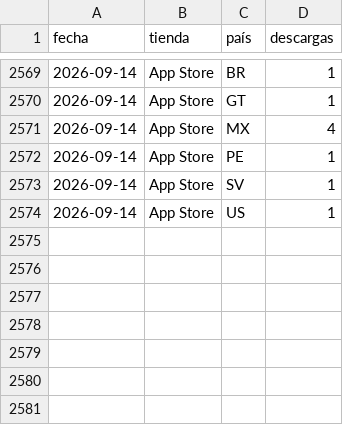
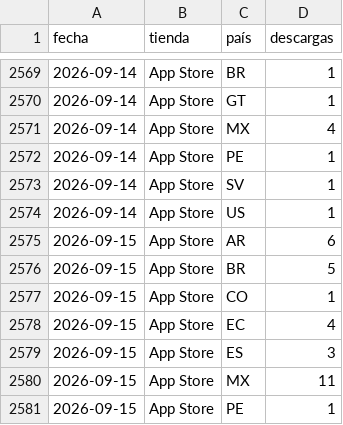
Before and after one commit to begonoriegaolalde/faro-dash-7bq4m2x9, a CSV file: faro_historico.csv, drawn as a sheet; only a part is shown, gaps mark what is left out; the diff names each change by its address in the sheet, - before the commit and + after, or states it on an @@ line.

Commit message:
Actualiza histórico 2026-09-16

```diff
--- a/faro_historico.csv
+++ b/faro_historico.csv
+row 2575: 2026-09-15 | App Store | AR | 6
+row 2576: 2026-09-15 | App Store | BR | 5
+row 2577: 2026-09-15 | App Store | CO | 1
+row 2578: 2026-09-15 | App Store | EC | 4
+row 2579: 2026-09-15 | App Store | ES | 3
+row 2580: 2026-09-15 | App Store | MX | 11
+row 2581: 2026-09-15 | App Store | PE | 1
```
